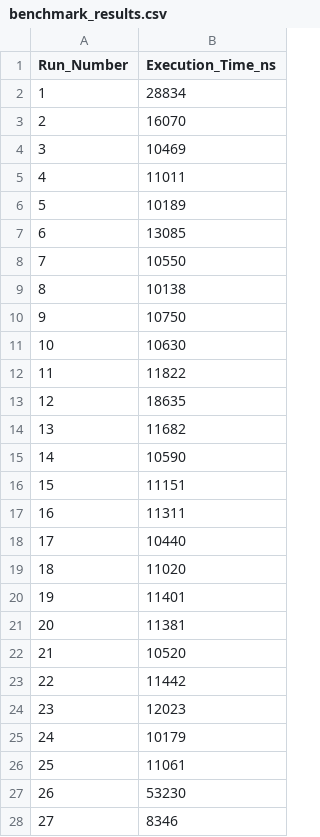
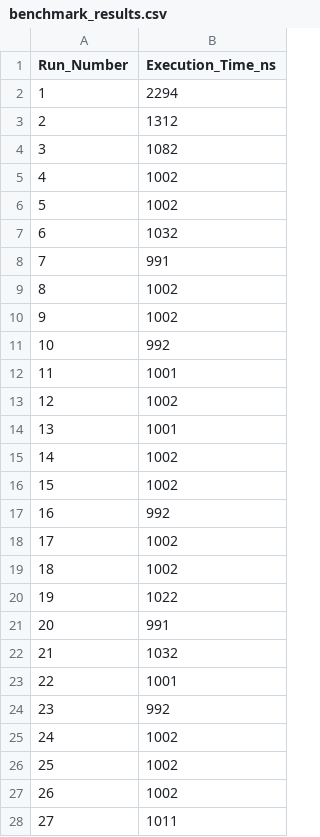
Before and after one commit to Mohamed-Abdalla-Yassen/Sorting-algorithms, a CSV file: Sorting_algo/benchmark_results.csv, drawn as a sheet; only a part is shown; the diff covers the shown part only.

```diff
--- a/Sorting_algo/benchmark_results.csv
+++ b/Sorting_algo/benchmark_results.csv
@@ -1,28 +1,28 @@
 Run_Number,Execution_Time_ns
-1,28834
-2,16070
-3,10469
-4,11011
-5,10189
-6,13085
-7,10550
-8,10138
-9,10750
-10,10630
-11,11822
-12,18635
-13,11682
-14,10590
-15,11151
-16,11311
-17,10440
-18,11020
-19,11401
-20,11381
-21,10520
-22,11442
-23,12023
-24,10179
-25,11061
-26,53230
-27,8346
+1,2294
+2,1312
+3,1082
+4,1002
+5,1002
+6,1032
+7,991
+8,1002
+9,1002
+10,992
+11,1001
+12,1002
+13,1001
+14,1002
+15,1002
+16,992
+17,1002
+18,1002
+19,1022
+20,991
+21,1032
+22,1001
+23,992
+24,1002
+25,1002
+26,1002
+27,1011
```
Also changed, not shown: 73 edited cells elsewhere in this file, Sorting_algo/benchmark_results_haep.csv, Sorting_algo/benchmark_results_insertion.csv, 5 other files.
